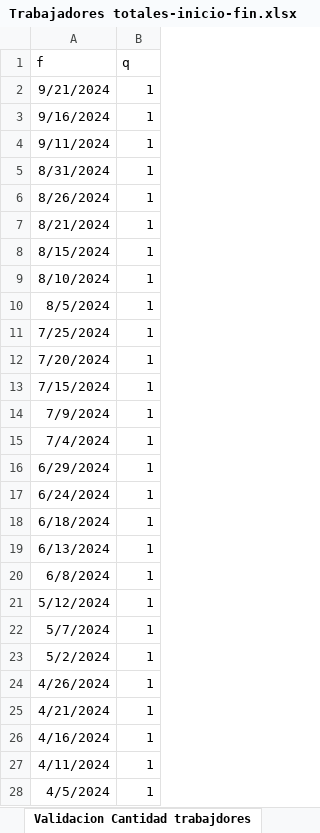
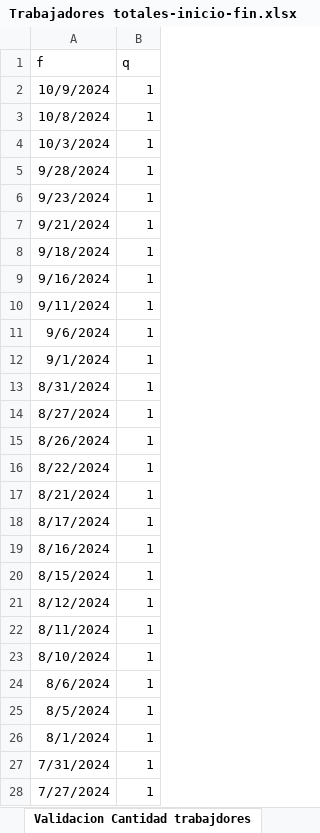
Before and after one commit to Johan1ZC/vaope-bi, an Excel workbook: 4_Validaciones/RRHH/Trabajadores totales-inicio-fin.xlsx, sheet Validacion Cantidad trabajdores, drawn as a sheet; only a part is shown; the shorter side is filled out with more unchanged rows; values as stored, in another font and other column widths than the file's, no borders; the diff covers the shown part only; the diff names each change by its address in the sheet, - before the commit and + after, or states it on an @@ line.

```diff
--- a/4_Validaciones/RRHH/Trabajadores totales-inicio-fin.xlsx (sheet Validacion Cantidad trabajdores)
+++ b/4_Validaciones/RRHH/Trabajadores totales-inicio-fin.xlsx (sheet Validacion Cantidad trabajdores)
+row 2: 10/9/2024 | 1
+row 3: 10/8/2024 | 1
+row 4: 10/3/2024 | 1
+row 5: 9/28/2024 | 1
+row 6: 9/23/2024 | 1
+row 8: 9/18/2024 | 1
+row 11: 9/6/2024 | 1
+row 12: 9/1/2024 | 1
+row 14: 8/27/2024 | 1
+row 16: 8/22/2024 | 1
+row 18: 8/17/2024 | 1
+row 19: 8/16/2024 | 1
+row 21: 8/12/2024 | 1
+row 22: 8/11/2024 | 1
+row 24: 8/6/2024 | 1
+row 26: 8/1/2024 | 1
+row 27: 7/31/2024 | 1
+row 28: 7/27/2024 | 1
```
Also changed, not shown: 137 added rows elsewhere in this sheet, sheet Validacion bajas x fecha, sheet Validacion trabajs total x mes, hidden cells, 5 other files.
